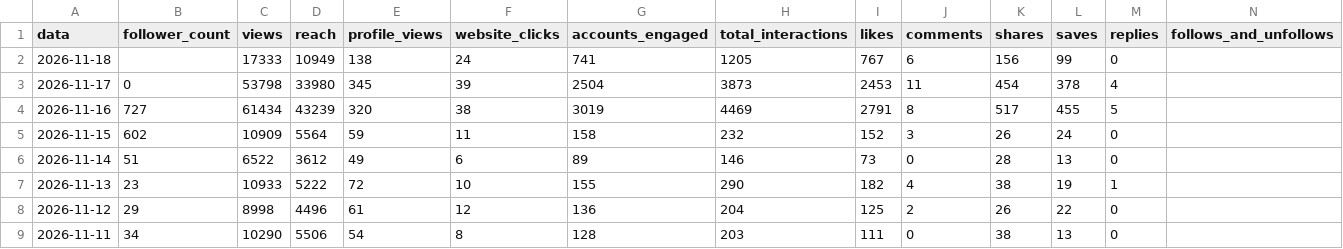
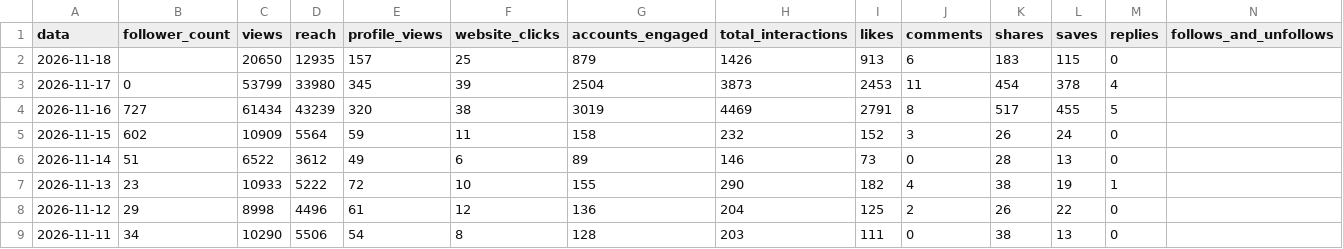
Before and after one commit to denysdmo/maa-publicador, a CSV file: metricas/conta.csv, drawn as a sheet; only a part is shown.

```diff
--- a/metricas/conta.csv
+++ b/metricas/conta.csv
@@ -1,4 +1,4 @@
 data,follower_count,views,reach,profile_views,website_clicks,accounts_engaged,total_interactions,likes,comments,shares,saves,replies,follows_and_unfollows
-2026-11-18,,17333,10949,138,24,741,1205,767,6,156,99,0,
-2026-11-17,0,53798,33980,345,39,2504,3873,2453,11,454,378,4,
+2026-11-18,,20650,12935,157,25,879,1426,913,6,183,115,0,
+2026-11-17,0,53799,33980,345,39,2504,3873,2453,11,454,378,4,
 2026-11-16,727,61434,43239,320,38,3019,4469,2791,8,517,455,5,
```
Also changed, not shown: metricas/midias.csv, metricas/stories.csv, 2 other files.
